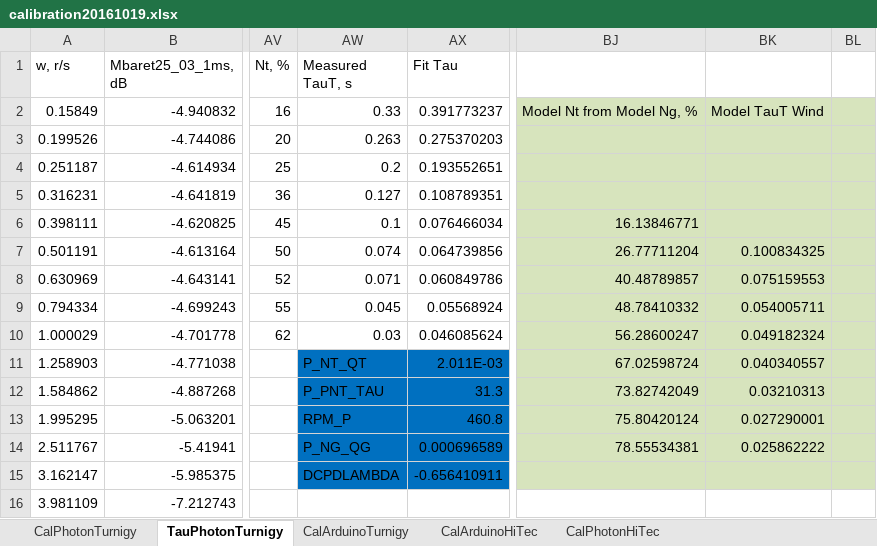
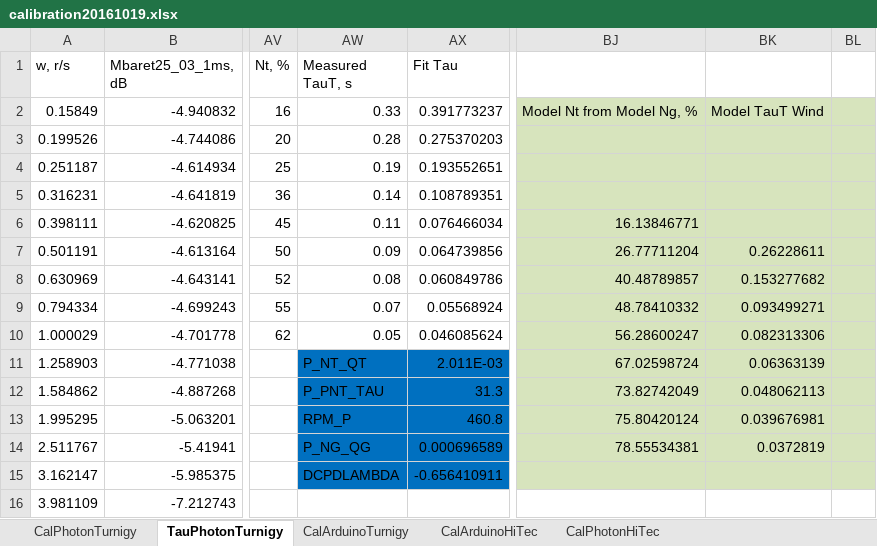
Before and after one commit to davegutz/ESC, an Excel workbook: myESC-Particle-DEV/saves/calibration20161019.xlsx, sheet TauPhotonTurnigy, drawn as a sheet; only a part is shown, gaps mark what is left out; values as stored, in another font and other column widths than the file's, no borders; charts and pictures not drawn; the diff names each change by its address in the sheet, - before the commit and + after, or states it on an @@ line.

```diff
--- a/myESC-Particle-DEV/saves/calibration20161019.xlsx (sheet TauPhotonTurnigy)
+++ b/myESC-Particle-DEV/saves/calibration20161019.xlsx (sheet TauPhotonTurnigy)
-AW3 (Measured TauT, s): 0.263
+AW3 (Measured TauT, s): 0.28
-AW4 (Measured TauT, s): 0.2
+AW4 (Measured TauT, s): 0.19
-AW5 (Measured TauT, s): 0.127
+AW5 (Measured TauT, s): 0.14
-AW6 (Measured TauT, s): 0.1
+AW6 (Measured TauT, s): 0.11
-AW7 (Measured TauT, s): 0.074
+AW7 (Measured TauT, s): 0.09
-BK7: 0.100834325
+BK7: 0.26228611
-AW8 (Measured TauT, s): 0.071
+AW8 (Measured TauT, s): 0.08
-BK8: 0.075159553
+BK8: 0.153277682
-AW9 (Measured TauT, s): 0.045
+AW9 (Measured TauT, s): 0.07
-BK9: 0.054005711
+BK9: 0.093499271
-AW10 (Measured TauT, s): 0.03
+AW10 (Measured TauT, s): 0.05
-BK10: 0.049182324
+BK10: 0.082313306
-BK11: 0.040340557
+BK11: 0.06363139
-BK12: 0.03210313
+BK12: 0.048062113
-BK13: 0.027290001
+BK13: 0.039676981
-BK14: 0.025862222
+BK14: 0.0372819
```
Also changed, not shown: sheet CalPhotonTurnigy, charts or pictures.
